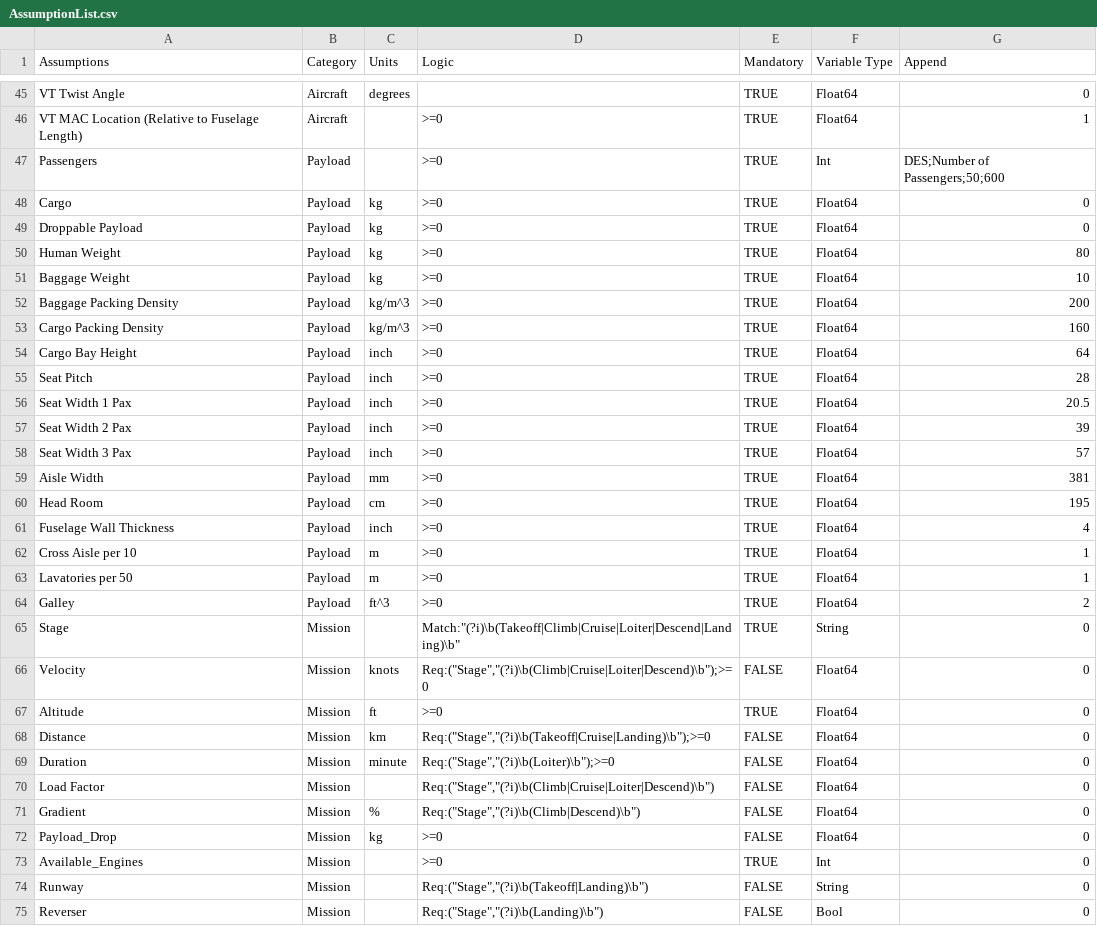
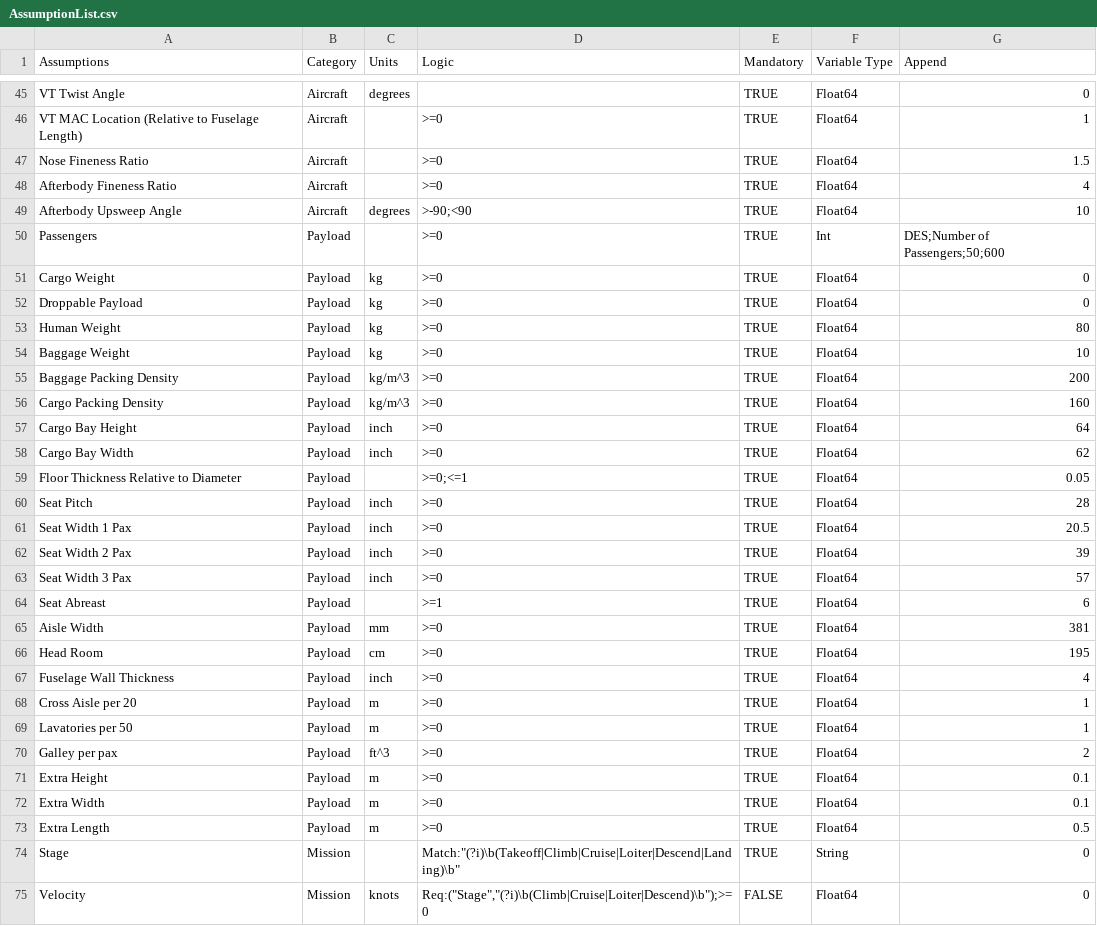
Before and after one commit to kwanyiutam/AeroFuse.jl, a CSV file: src/OperationOptimisation/Reference/AssumptionList.csv, drawn as a sheet; only a part is shown, gaps mark what is left out; the shorter side is filled out with more unchanged rows.

Commit message:
func (fuselage): Implemented a fuselage sizing algorithm, to be moved to new file (under optimisation)

```diff
--- a/src/OperationOptimisation/Reference/AssumptionList.csv
+++ b/src/OperationOptimisation/Reference/AssumptionList.csv
@@ -46,4 +46,7 @@ VT Twist Angle,Aircraft,degrees,,TRUE,Float64,0
 VT MAC Location (Relative to Fuselage Length),Aircraft,,>=0,TRUE,Float64,1
+Nose Fineness Ratio,Aircraft,,>=0,TRUE,Float64,1.5
+Afterbody Fineness Ratio,Aircraft,,>=0,TRUE,Float64,4
+Afterbody Upsweep Angle,Aircraft,degrees,>-90;<90,TRUE,Float64,10
 Passengers,Payload,,>=0,TRUE,Int,DES;Number of Passengers;50;600
-Cargo,Payload,kg,>=0,TRUE,Float64,0
+Cargo Weight,Payload,kg,>=0,TRUE,Float64,0
 Droppable Payload,Payload,kg,>=0,TRUE,Float64,0
@@ -54,2 +57,4 @@ Cargo Packing Density,Payload,kg/m^3,>=0,TRUE,Float64,160
 Cargo Bay Height,Payload,inch,>=0,TRUE,Float64,64
+Cargo Bay Width,Payload,inch,>=0,TRUE,Float64,62
+Floor Thickness Relative to Diameter,Payload,,>=0;<=1,TRUE,Float64,0.05
 Seat Pitch,Payload,inch,>=0,TRUE,Float64,28
@@ -58,2 +63,3 @@ Seat Width 2 Pax,Payload,inch,>=0,TRUE,Float64,39
 Seat Width 3 Pax,Payload,inch,>=0,TRUE,Float64,57
+Seat Abreast,Payload,,>=1,TRUE,Float64,6
 Aisle Width,Payload,mm,>=0,TRUE,Float64,381
@@ -61,5 +67,8 @@ Head Room,Payload,cm,>=0,TRUE,Float64,195
 Fuselage Wall Thickness,Payload,inch,>=0,TRUE,Float64,4
-Cross Aisle per 10,Payload,m,>=0,TRUE,Float64,1
+Cross Aisle per 20,Payload,m,>=0,TRUE,Float64,1
 Lavatories per 50,Payload,m,>=0,TRUE,Float64,1
-Galley,Payload,ft^3,>=0,TRUE,Float64,2
+Galley per pax,Payload,ft^3,>=0,TRUE,Float64,2
+Extra Height,Payload,m,>=0,TRUE,Float64,0.1
+Extra Width,Payload,m,>=0,TRUE,Float64,0.1
+Extra Length,Payload,m,>=0,TRUE,Float64,0.5
 Stage,Mission,,"Match:""(?i)\b(Takeoff|Climb|Cruise|Loiter|Descend|Landing)\b""",TRUE,String,0
```
Also changed, not shown: src/OperationOptimisation/Reference/CostModel.csv, src/OperationOptimisation/Reference/PlaneReference.csv, 6 other files.
